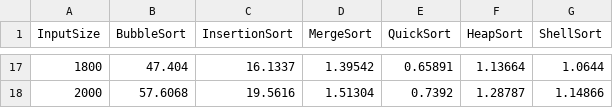
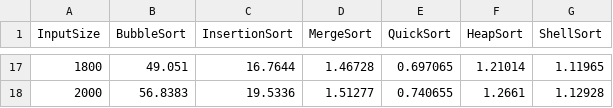
Before and after one commit to roslindesiredziele-hash/Algorithms-Sorting-Benchmark, a CSV file: data/data.csv, drawn as a sheet; only a part is shown, gaps mark what is left out; the diff covers the shown part only.

Commit message:
Update sorting benchmark data in data.csv, adjust plot labels in plot_results.py, and refine output precision in main.cpp

```diff
--- a/data/data.csv
+++ b/data/data.csv
@@ -17,2 +17,2 @@ InputSize,BubbleSort,InsertionSort,MergeSort,QuickSort,HeapSort,ShellSort
-1800,47.404,16.1337,1.39542,0.65891,1.13664,1.0644
-2000,57.6068,19.5616,1.51304,0.7392,1.28787,1.14866
+1800,49.051,16.7644,1.46728,0.697065,1.21014,1.11965
+2000,56.8383,19.5336,1.51277,0.740655,1.2661,1.12928
```
Also changed, not shown: 90 edited cells elsewhere in this file, 2 other files.
